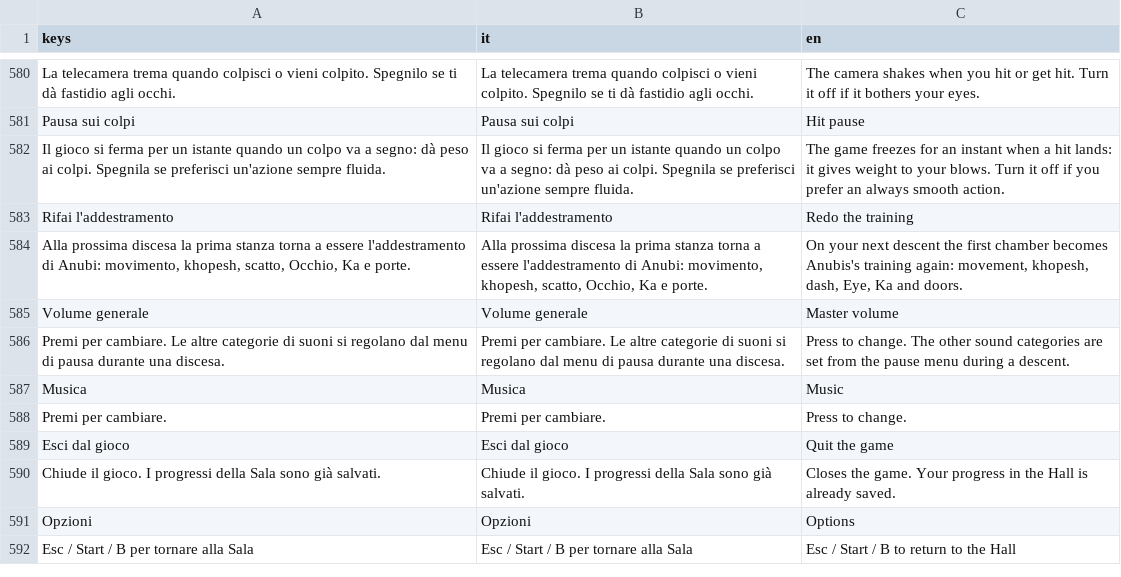
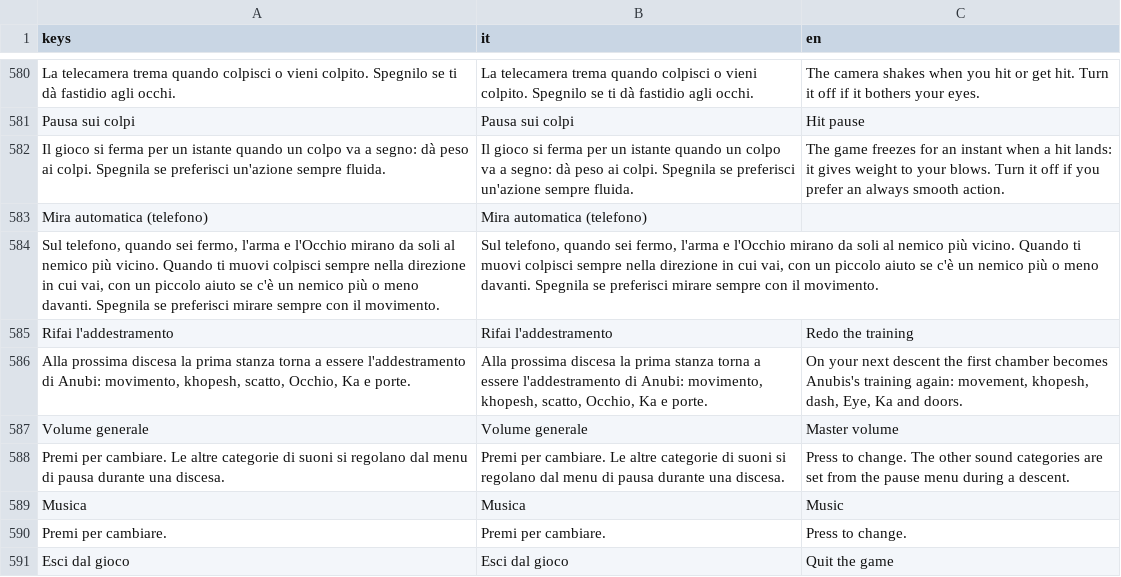
Before and after one commit to GiuseppeValguarnera/Duat, a CSV file: i18n/duat_translations.csv, drawn as a sheet; only a part is shown, gaps mark what is left out; the shorter side is filled out with more unchanged rows.

```diff
--- a/i18n/duat_translations.csv
+++ b/i18n/duat_translations.csv
@@ -634,2 +634,4 @@ Pausa sui colpi,Pausa sui colpi,Hit pause
 Il gioco si ferma per un istante quando un colpo va a segno: dà peso ai colpi. Spegnila se preferisci un'azione sempre fluida.,Il gioco si ferma per un istante quando un colpo va a segno: dà peso ai colpi. Spegnila se preferisci un'azione sempre fluida.,The game freezes for an instant when a hit lands: it gives weight to your blows. Turn it off if you prefer an always smooth action.
+Mira automatica (telefono),Mira automatica (telefono),
+"Sul telefono, quando sei fermo, l'arma e l'Occhio mirano da soli al nemico più vicino. Quando ti muovi colpisci sempre nella direzione in cui vai, con un piccolo aiuto se c'è un nemico più o meno davanti. Spegnila se preferisci mirare sempre con il movimento.","Sul telefono, quando sei fermo, l'arma e l'Occhio mirano da soli al nemico più vicino. Quando ti muovi colpisci sempre nella direzione in cui vai, con un piccolo aiuto se c'è un nemico più o meno davanti. Spegnila se preferisci mirare sempre con il movimento.",
 Rifai l'addestramento,Rifai l'addestramento,Redo the training
```
Also changed, not shown: 4 other files.
